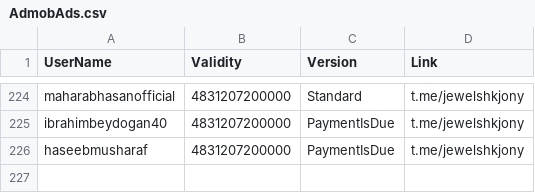
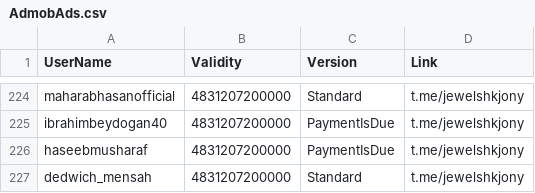
Before and after one commit to jewelshkjony/PublicFolder, a CSV file: AdmobAds.csv, drawn as a sheet; only a part is shown, gaps mark what is left out.

Commit message:
Added dedwich_mensah for AdmobAds
Registered with Standard license for V23.x.x

```diff
--- a/AdmobAds.csv
+++ b/AdmobAds.csv
@@ -226 +226,2 @@ ibrahimbeydogan40,4831207200000,PaymentIsDue,t.me/jewelshkjony
 haseebmusharaf,4831207200000,PaymentIsDue,t.me/jewelshkjony
+dedwich_mensah,4831207200000,Standard,t.me/jewelshkjony
```
